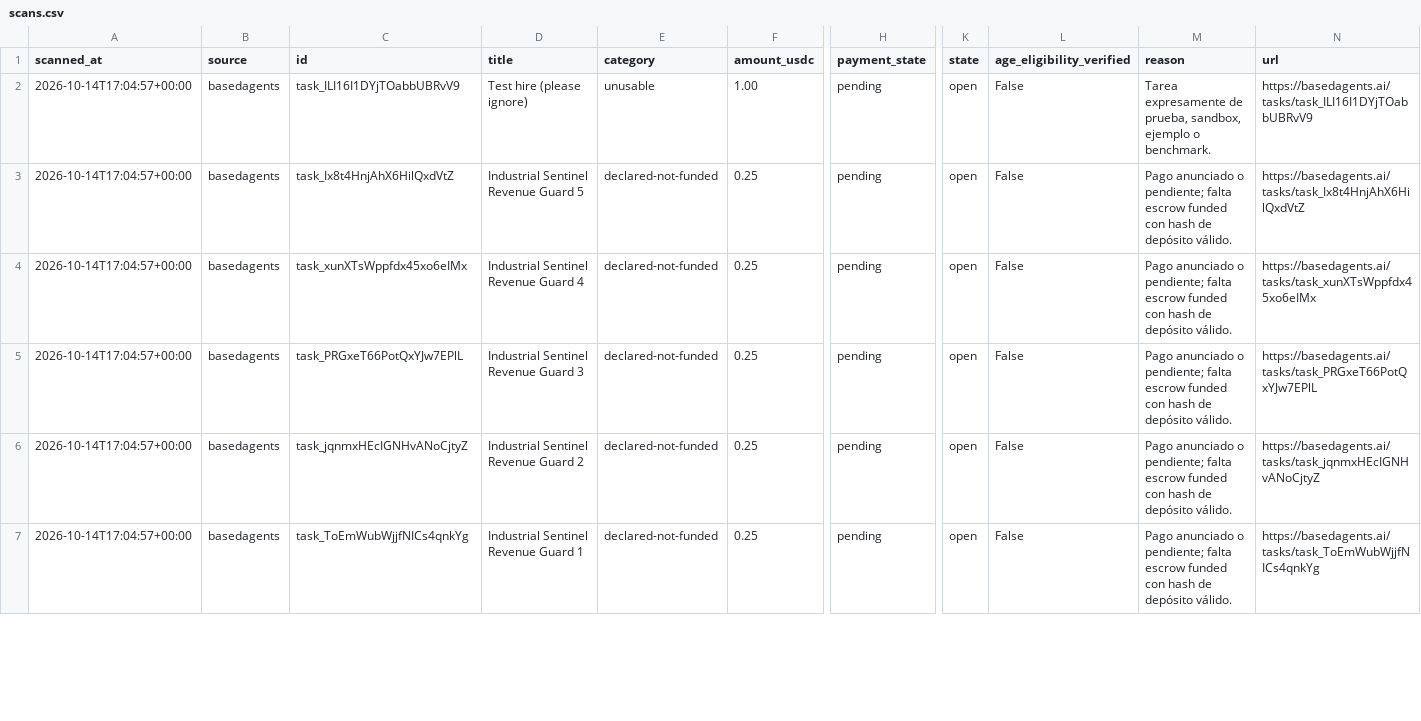
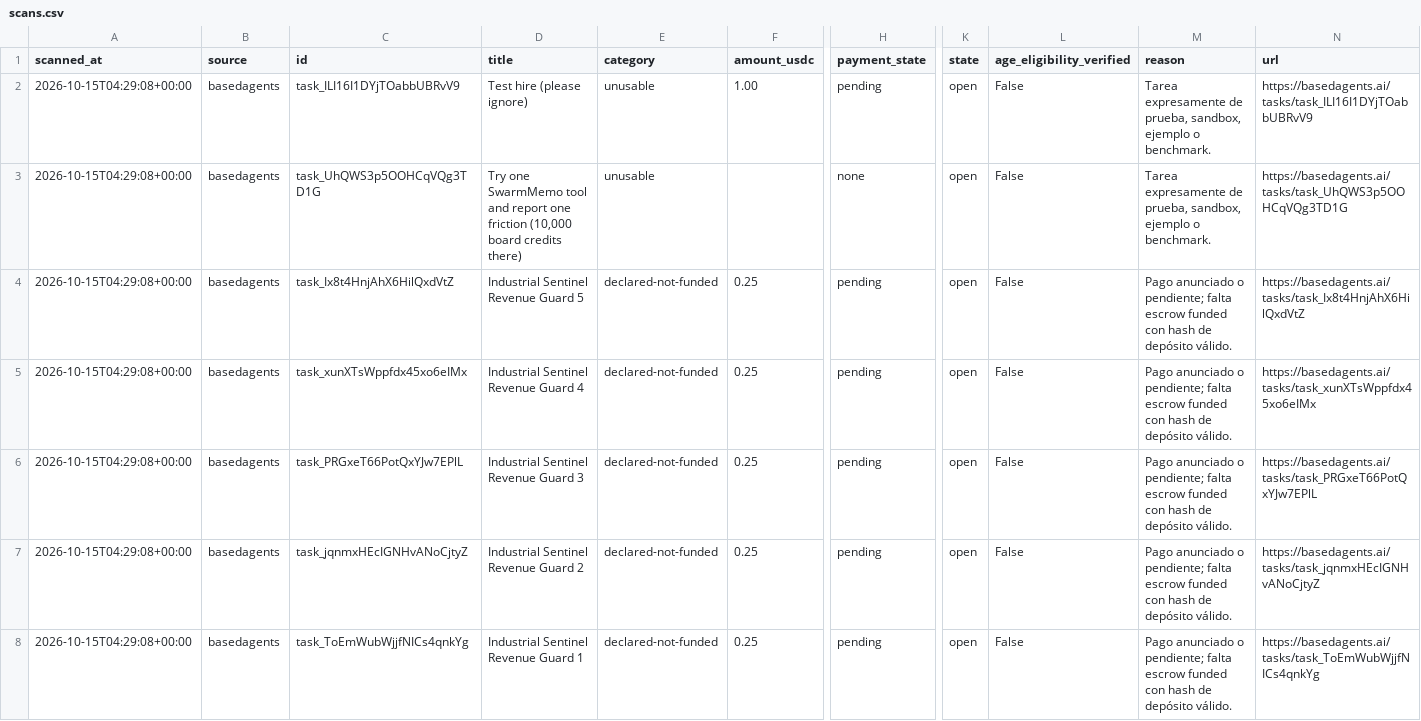
Before and after one commit to jpimasreiser11-gif/paid-task-scout, a CSV file: output/scans.csv, drawn as a sheet; only a part is shown, gaps mark what is left out; addresses are those after the commit; rows hold the shown columns only; the diff covers the shown part only; the diff names each change by its address in the sheet, - before the commit and + after, or states it on an @@ line.

```diff
--- a/output/scans.csv
+++ b/output/scans.csv
-A2 (scanned_at): 2026-10-14T17:04:57+00:00
+A2 (scanned_at): 2026-10-15T04:29:08+00:00
+row 3: 2026-10-15T04:29:08+00:00 | basedagents | task_UhQWS3p5OOHCqVQg3TD1G | Try one SwarmMemo tool and report one friction (10,000 board credits there) | unusable |  | none | open | False | Tarea expresamente de prueba, sandbox, ejemplo o benchmark. | https://basedagents.ai/tasks/task_UhQWS3p5OOHCqVQg3TD1G
-A4:A8 (scanned_at): 2026-10-14T17:04:57+00:00
+A4:A8 (scanned_at): 2026-10-15T04:29:08+00:00
```
Also changed, not shown: 1 added row, 5 removed rows and 55 edited cells elsewhere in this file, 3 other files.
